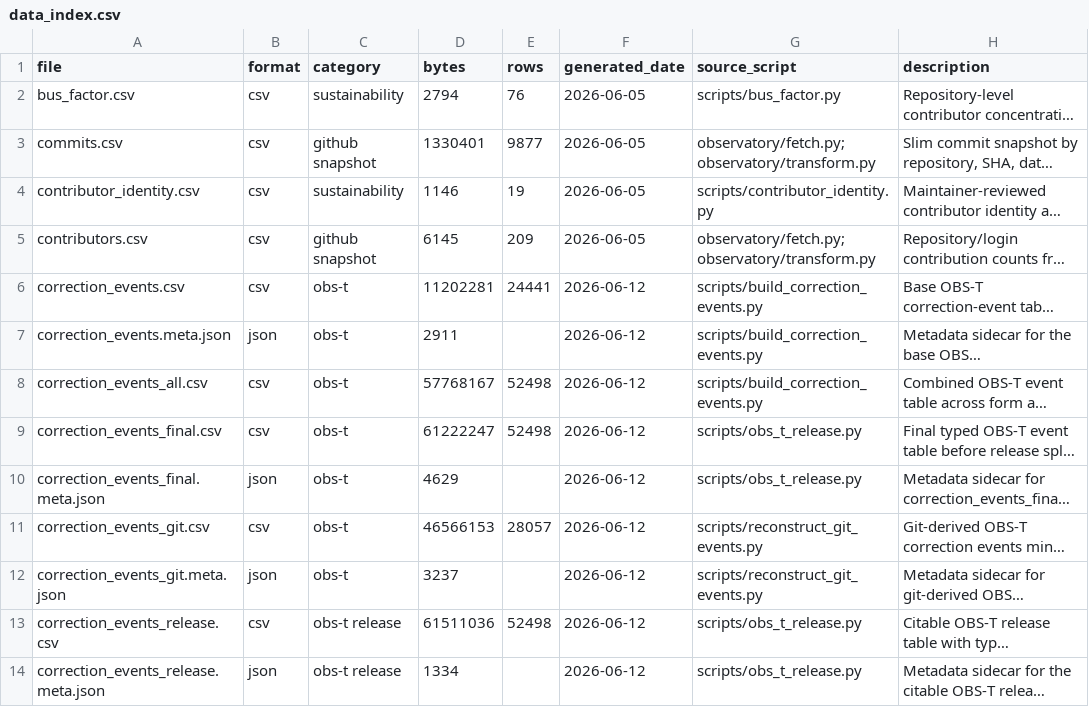
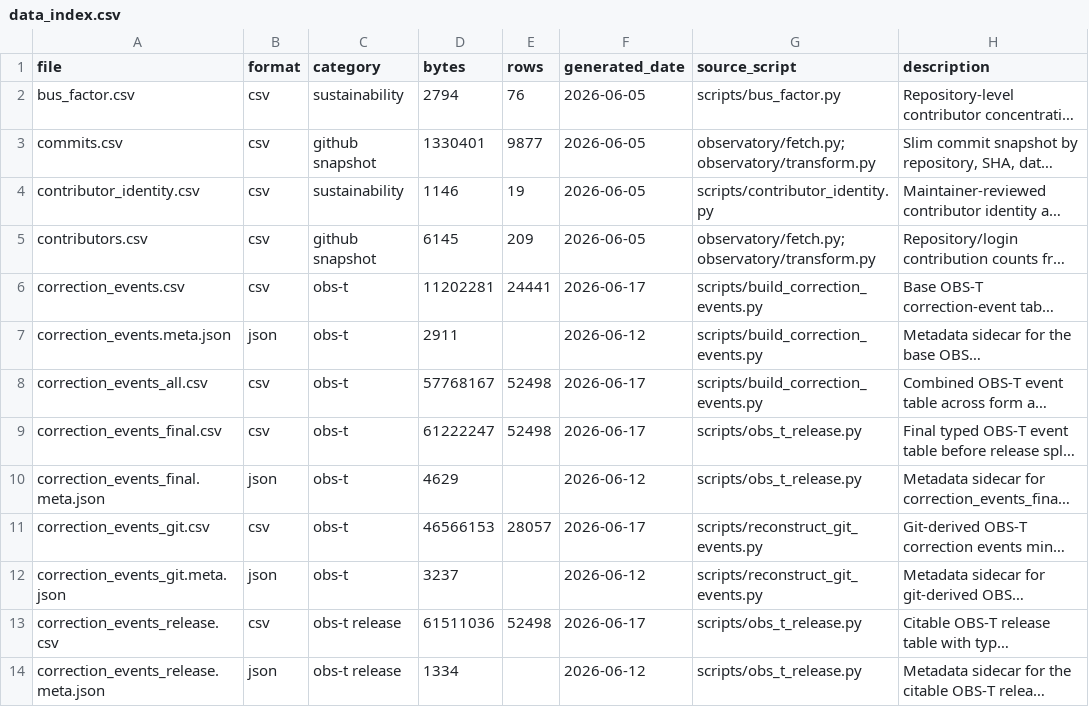
Before and after one commit to sanskrit-lexicon/csl-observatory, a CSV file: observatory/site/src/data/data_index.csv, drawn as a sheet; only a part is shown; long unchanged cells end in …; the diff covers the shown part only; the diff names each change by its address in the sheet, - before the commit and + after, or states it on an @@ line.

```diff
--- a/observatory/site/src/data/data_index.csv
+++ b/observatory/site/src/data/data_index.csv
-F6 (generated_date): 2026-06-12
+F6 (generated_date): 2026-06-17
-F8:F9 (generated_date): 2026-06-12
+F8:F9 (generated_date): 2026-06-17
-F11 (generated_date): 2026-06-12
+F11 (generated_date): 2026-06-17
-F13 (generated_date): 2026-06-12
+F13 (generated_date): 2026-06-17
```
Also changed, not shown: 1 added row and 4 edited cells elsewhere in this file, 8 other files.
